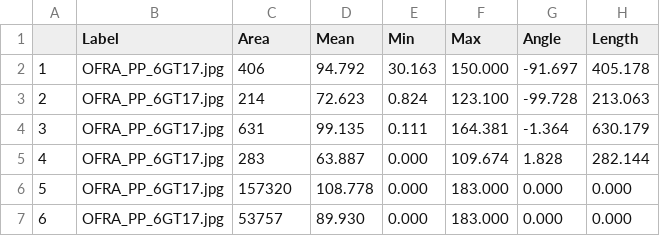
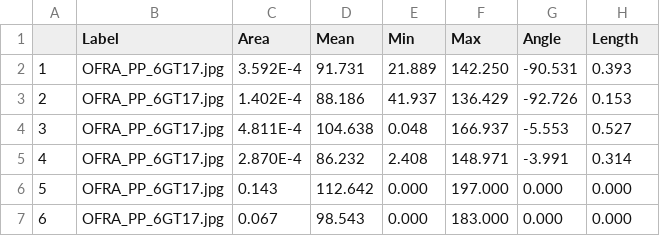
Before and after one commit to Hanaleievans/CF_2022, a CSV file: Image_J/OFRA_PP_6GT17.csv, drawn as a sheet; only a part is shown; the diff covers the shown part only.

```diff
--- a/Image_J/OFRA_PP_6GT17.csv
+++ b/Image_J/OFRA_PP_6GT17.csv
@@ -1,7 +1,7 @@
  ,Label,Area,Mean,Min,Max,Angle,Length
-1,OFRA_PP_6GT17.jpg,406,94.792,30.163,150.000,-91.697,405.178
-2,OFRA_PP_6GT17.jpg,214,72.623,0.824,123.100,-99.728,213.063
-3,OFRA_PP_6GT17.jpg,631,99.135,0.111,164.381,-1.364,630.179
-4,OFRA_PP_6GT17.jpg,283,63.887,0.000,109.674,1.828,282.144
-5,OFRA_PP_6GT17.jpg,157320,108.778,0.000,183.000,0.000,0.000
-6,OFRA_PP_6GT17.jpg,53757,89.930,0.000,183.000,0.000,0.000
+1,OFRA_PP_6GT17.jpg,3.592E-4,91.731,21.889,142.250,-90.531,0.393
+2,OFRA_PP_6GT17.jpg,1.402E-4,88.186,41.937,136.429,-92.726,0.153
+3,OFRA_PP_6GT17.jpg,4.811E-4,104.638,0.048,166.937,-5.553,0.527
+4,OFRA_PP_6GT17.jpg,2.870E-4,86.232,2.408,148.971,-3.991,0.314
+5,OFRA_PP_6GT17.jpg,0.143,112.642,0.000,197.000,0.000,0.000
+6,OFRA_PP_6GT17.jpg,0.067,98.543,0.000,183.000,0.000,0.000
```
Also changed, not shown: 110 edited cells elsewhere in this file, Image_J/OFRA_PP_2673_P1.csv, Image_J/OFRA_PP_2GT10.csv, 22 other files.
